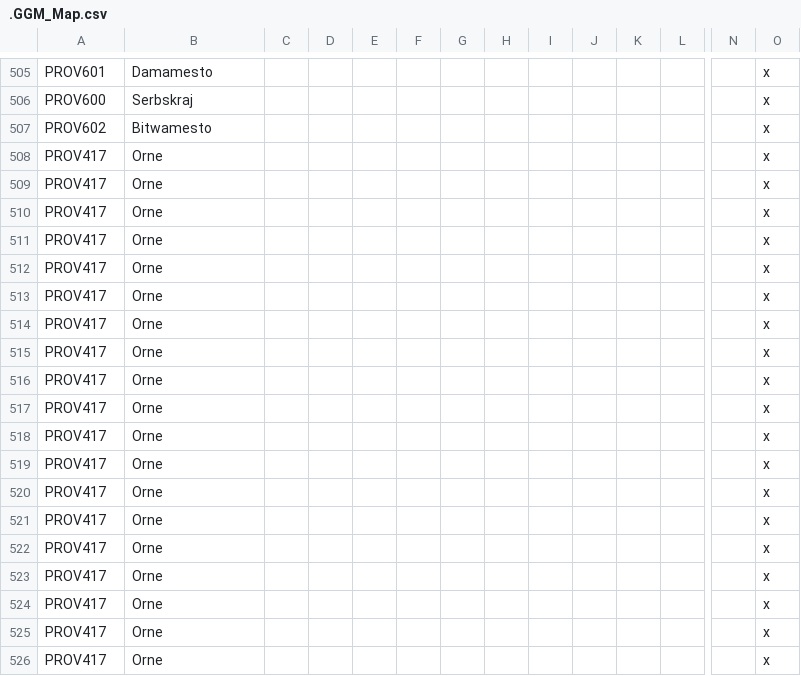
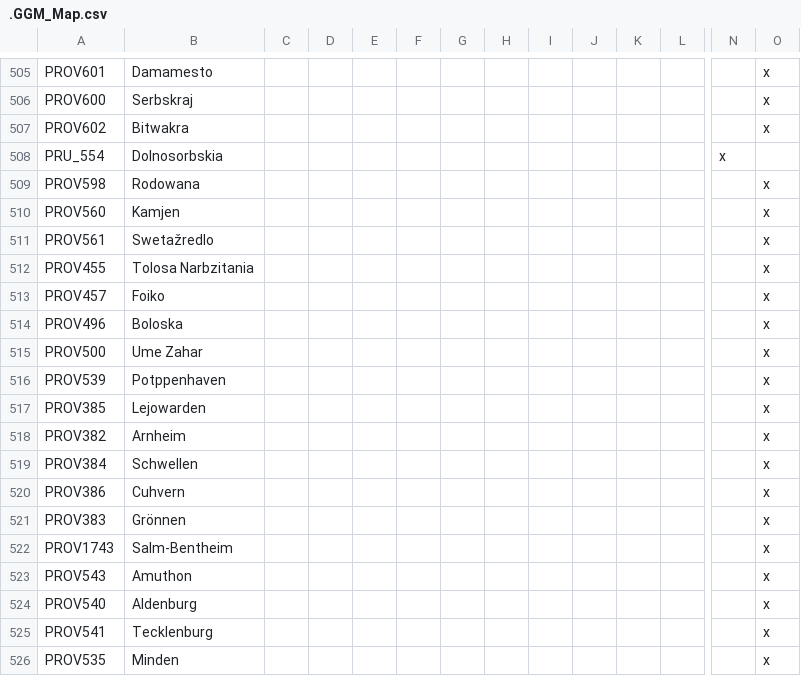
Before and after one commit to The-Question-Asker/MAW2, a CSV file: GGM/localisation/.GGM_Map.csv, drawn as a sheet; only a part is shown, gaps mark what is left out; the shorter side is filled out with more unchanged rows; rows hold the shown columns only; the diff covers the shown part only; the diff names each change by its address in the sheet, - before the commit and + after, or states it on an @@ line.

```diff
--- a/GGM/localisation/.GGM_Map.csv
+++ b/GGM/localisation/.GGM_Map.csv
-B507: Bitwamesto
+B507: Bitwakra
+row 508: PRU_554 | Dolnosorbskia |  |  |  |  |  |  |  |  |  |  | x
+row 509: PROV598 | Rodowana |  |  |  |  |  |  |  |  |  |  |  | x
+row 510: PROV560 | Kamjen |  |  |  |  |  |  |  |  |  |  |  | x
+row 511: PROV561 | Swetažredlo |  |  |  |  |  |  |  |  |  |  |  | x
+row 512: PROV455 | Tolosa Narbzitania |  |  |  |  |  |  |  |  |  |  |  | x
+row 513: PROV457 | Foiko |  |  |  |  |  |  |  |  |  |  |  | x
+row 514: PROV496 | Boloska |  |  |  |  |  |  |  |  |  |  |  | x
+row 515: PROV500 | Ume Zahar |  |  |  |  |  |  |  |  |  |  |  | x
+row 516: PROV539 | Potppenhaven |  |  |  |  |  |  |  |  |  |  |  | x
+row 517: PROV385 | Lejowarden |  |  |  |  |  |  |  |  |  |  |  | x
+row 518: PROV382 | Arnheim |  |  |  |  |  |  |  |  |  |  |  | x
+row 519: PROV384 | Schwellen |  |  |  |  |  |  |  |  |  |  |  | x
+row 520: PROV386 | Cuhvern |  |  |  |  |  |  |  |  |  |  |  | x
+row 521: PROV383 | Grönnen |  |  |  |  |  |  |  |  |  |  |  | x
+row 522: PROV1743 | Salm-Bentheim |  |  |  |  |  |  |  |  |  |  |  | x
+row 523: PROV543 | Amuthon |  |  |  |  |  |  |  |  |  |  |  | x
+row 524: PROV540 | Aldenburg |  |  |  |  |  |  |  |  |  |  |  | x
+row 525: PROV541 | Tecklenburg |  |  |  |  |  |  |  |  |  |  |  | x
+row 526: PROV535 | Minden |  |  |  |  |  |  |  |  |  |  |  | x
```
Also changed, not shown: 24 added rows and 4 edited cells elsewhere in this file, 1 other file.
